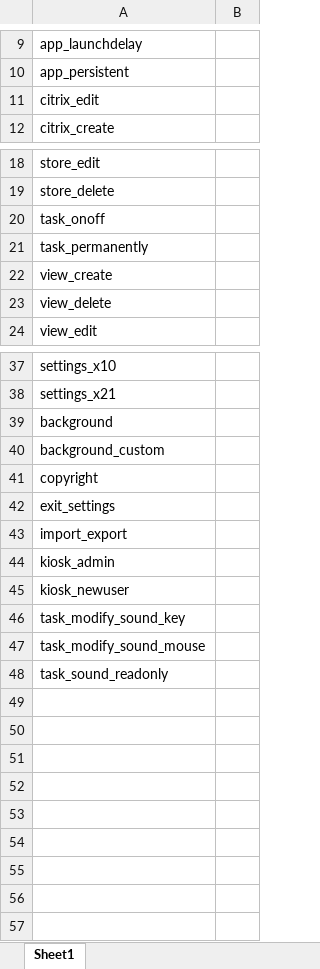
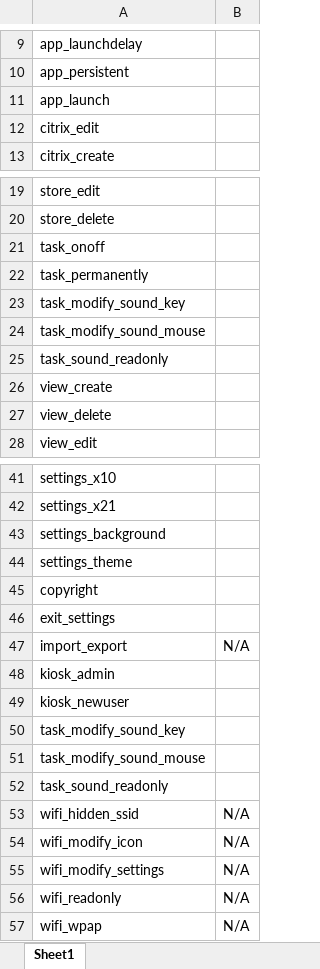
Before and after one commit to nettlay/HPEasyShell, an Excel workbook: testsetbak.xlsx, sheet Sheet1, drawn as a sheet; only a part is shown, gaps mark what is left out; values as stored, in another font and other column widths than the file's, no borders; addresses are those after the commit; the diff names each change by its address in the sheet, - before the commit and + after, or states it on an @@ line.

```diff
--- a/testsetbak.xlsx (sheet Sheet1)
+++ b/testsetbak.xlsx (sheet Sheet1)
+row 11: app_launch
+row 23: task_modify_sound_key
+row 24: task_modify_sound_mouse
+row 25: task_sound_readonly
-A43: background
+A43: settings_background
-A44: background_custom
+A44: settings_theme
-B47: (empty)
+B47: N/A
+row 53: wifi_hidden_ssid | N/A
+row 54: wifi_modify_icon | N/A
+row 55: wifi_modify_settings | N/A
+row 56: wifi_readonly | N/A
+row 57: wifi_wpap | N/A
```
Also changed, not shown: 1 other file.
